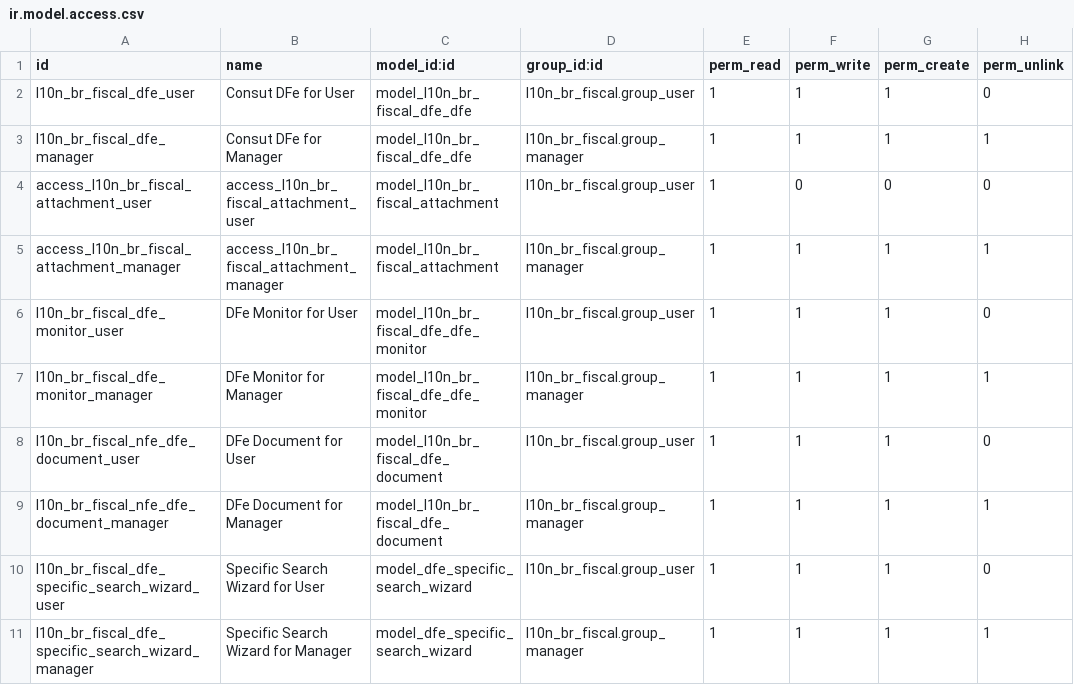
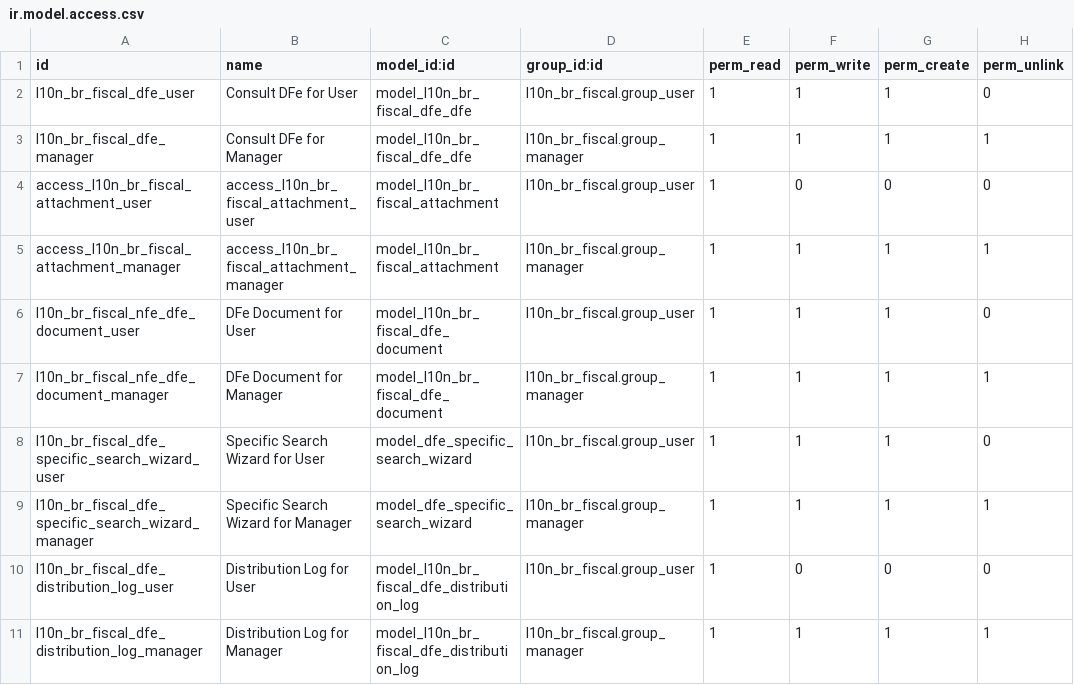
Before and after one commit to Engenere/l10n-brazil, a CSV file: l10n_br_fiscal_dfe/security/ir.model.access.csv, drawn as a sheet.

Commit message:
[IMP] l10n_br_fiscal_dfe: migrate DFe monitor to res.company
Move distribution logic from standalone dfe.monitor model into
res.company, add banner with KPI cards (documents today, NSU,
last query, pending import), improve company DF-e tab layout,
add own/third-party document filter, compute CFOPs from XML,
block manual record creation and remove orphaned files from
initial implementation.

```diff
--- a/l10n_br_fiscal_dfe/security/ir.model.access.csv
+++ b/l10n_br_fiscal_dfe/security/ir.model.access.csv
@@ -1,8 +1,6 @@
 "id","name","model_id:id","group_id:id","perm_read","perm_write","perm_create","perm_unlink"
-l10n_br_fiscal_dfe_user,Consut DFe for User,model_l10n_br_fiscal_dfe_dfe,l10n_br_fiscal.group_user,1,1,1,0
-l10n_br_fiscal_dfe_manager,Consut DFe for Manager,model_l10n_br_fiscal_dfe_dfe,l10n_br_fiscal.group_manager,1,1,1,1
+l10n_br_fiscal_dfe_user,Consult DFe for User,model_l10n_br_fiscal_dfe_dfe,l10n_br_fiscal.group_user,1,1,1,0
+l10n_br_fiscal_dfe_manager,Consult DFe for Manager,model_l10n_br_fiscal_dfe_dfe,l10n_br_fiscal.group_manager,1,1,1,1
 access_l10n_br_fiscal_attachment_user,access_l10n_br_fiscal_attachment_user,model_l10n_br_fiscal_attachment,l10n_br_fiscal.group_user,1,0,0,0
 access_l10n_br_fiscal_attachment_manager,access_l10n_br_fiscal_attachment_manager,model_l10n_br_fiscal_attachment,l10n_br_fiscal.group_manager,1,1,1,1
-l10n_br_fiscal_dfe_monitor_user,DFe Monitor for User,model_l10n_br_fiscal_dfe_dfe_monitor,l10n_br_fiscal.group_user,1,1,1,0
-l10n_br_fiscal_dfe_monitor_manager,DFe Monitor for Manager,model_l10n_br_fiscal_dfe_dfe_monitor,l10n_br_fiscal.group_manager,1,1,1,1
 l10n_br_fiscal_nfe_dfe_document_user,DFe Document for User,model_l10n_br_fiscal_dfe_document,l10n_br_fiscal.group_user,1,1,1,0
@@ -11 +9,3 @@ l10n_br_fiscal_dfe_specific_search_wizard_user,Specific Search Wizard for User,m
 l10n_br_fiscal_dfe_specific_search_wizard_manager,Specific Search Wizard for Manager,model_dfe_specific_search_wizard,l10n_br_fiscal.group_manager,1,1,1,1
+l10n_br_fiscal_dfe_distribution_log_user,Distribution Log for User,model_l10n_br_fiscal_dfe_distribution_log,l10n_br_fiscal.group_user,1,0,0,0
+l10n_br_fiscal_dfe_distribution_log_manager,Distribution Log for Manager,model_l10n_br_fiscal_dfe_distribution_log,l10n_br_fiscal.group_manager,1,1,1,1
```
Also changed, not shown: 29 other files.
